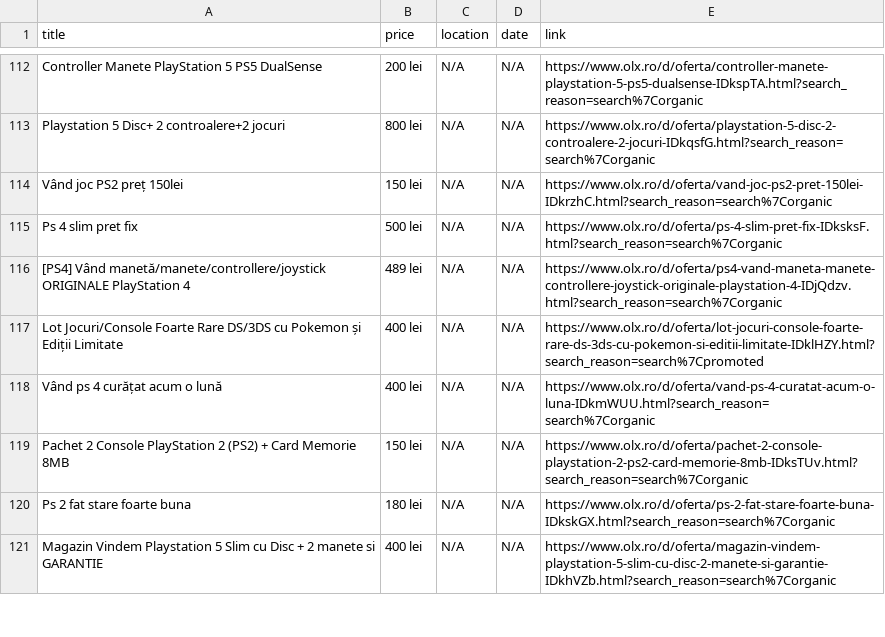
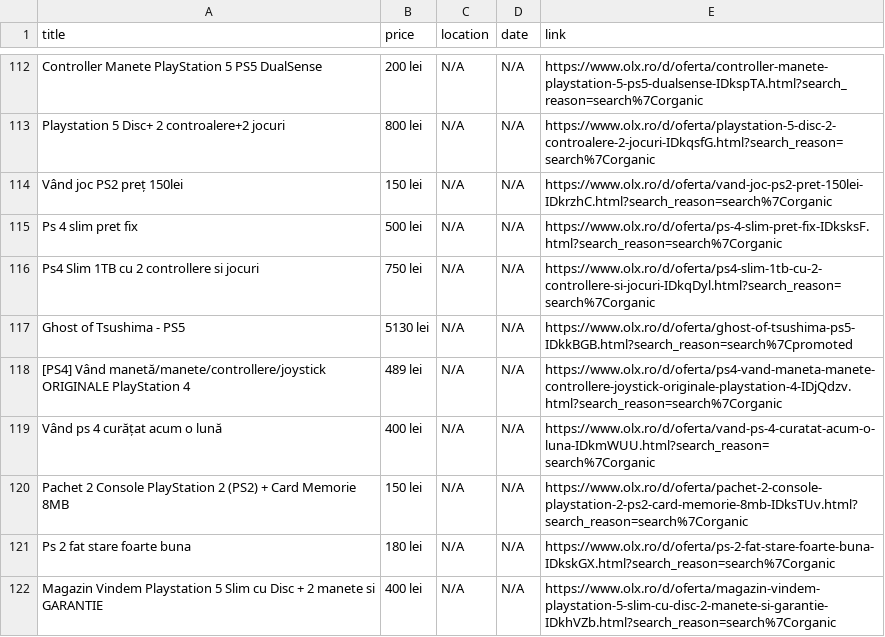
Before and after one commit to Stefan-Szabo/olx-scraper, a CSV file: olx_defect_only.csv, drawn as a sheet; only a part is shown, gaps mark what is left out; the diff covers the shown part only.

```diff
--- a/olx_defect_only.csv
+++ b/olx_defect_only.csv
@@ -115,4 +115,5 @@ Vând joc PS2 preț 150lei,150 lei,N/A,N/A,https://www.olx.ro/d/oferta/vand-joc-
 Ps 4 slim pret fix,500 lei,N/A,N/A,https://www.olx.ro/d/oferta/ps-4-slim-pret-fix-IDksksF.html?search_reason=search%7Corganic
+Ps4 Slim 1TB  cu 2 controllere si jocuri,750 lei,N/A,N/A,https://www.olx.ro/d/oferta/ps4-slim-1tb-cu-2-controllere-si-jocuri-IDkqDyl.html?search_reason=search%7Corganic
+Ghost of Tsushima - PS5,5130 lei,N/A,N/A,https://www.olx.ro/d/oferta/ghost-of-tsushima-ps5-IDkkBGB.html?search_reason=search%7Cpromoted
 [PS4] Vând manetă/manete/controllere/joystick ORIGINALE PlayStation 4,489 lei,N/A,N/A,https://www.olx.ro/d/oferta/ps4-vand-maneta-manete-controllere-joystick-originale-playstation-4-IDjQdzv.html?search_reason=search%7Corganic
-Lot Jocuri/Console Foarte Rare DS/3DS cu Pokemon și Ediții Limitate,400 lei,N/A,N/A,https://www.olx.ro/d/oferta/lot-jocuri-console-foarte-rare-ds-3ds-cu-pokemon-si-editii-limitate-IDklHZY.html?search_reason=search%7Cpromoted
 Vând ps 4 curățat acum o lună,400 lei,N/A,N/A,https://www.olx.ro/d/oferta/vand-ps-4-curatat-acum-o-luna-IDkmWUU.html?search_reason=search%7Corganic
```
Also changed, not shown: 1 added row, 1 removed row, 21 moved rows and 9 edited cells elsewhere in this file, 1 other file.
